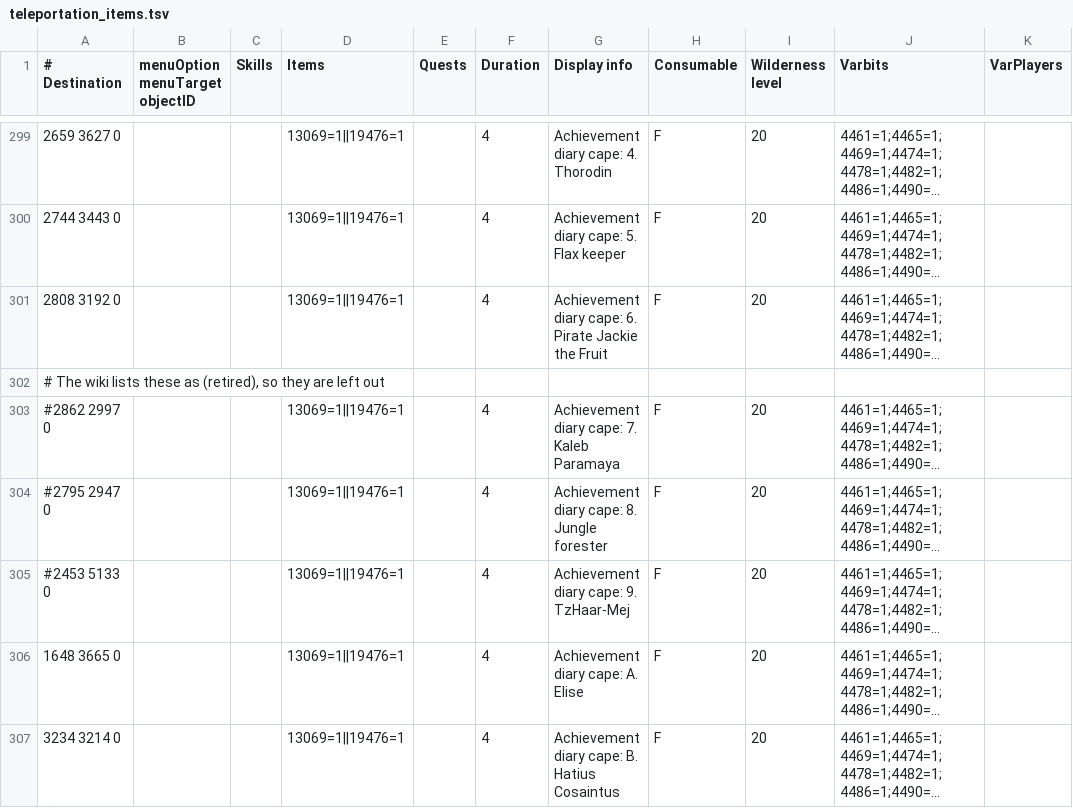
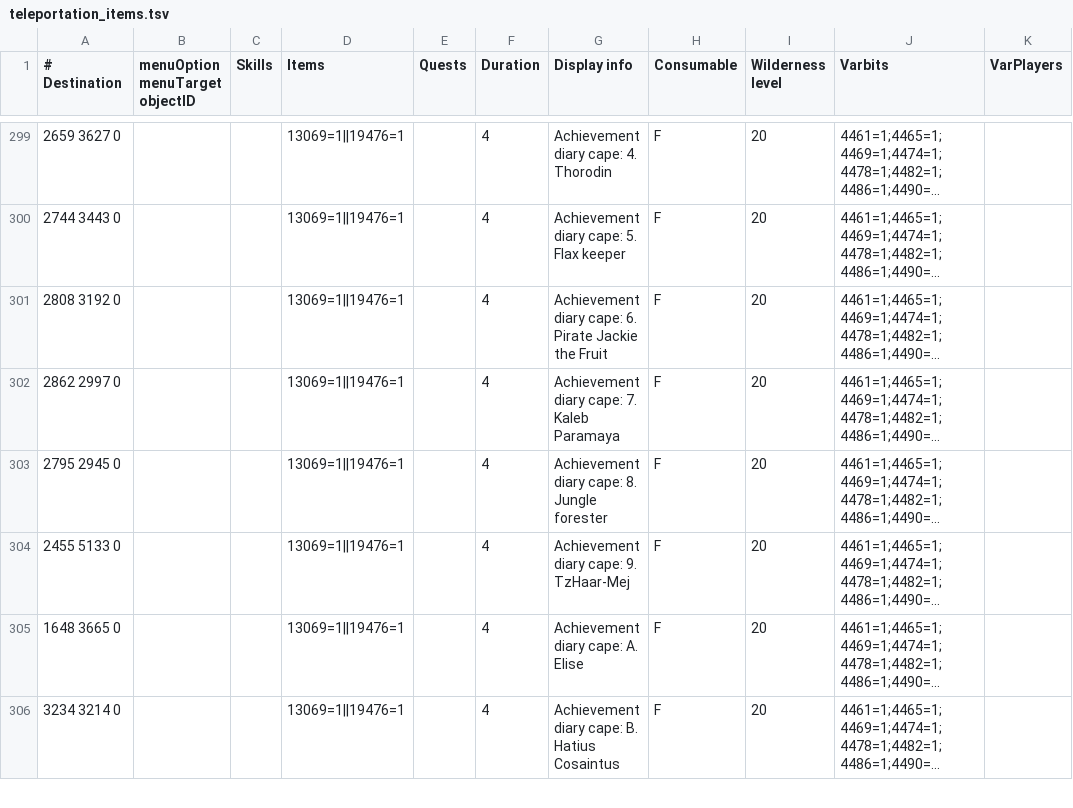
Before and after one commit to wvanderp/shortest-path, a TSV file: src/main/resources/transports/teleportation_items.tsv, drawn as a sheet; only a part is shown, gaps mark what is left out; long unchanged cells end in …; removed rows and columns are numbered as before the commit, all else as after; the diff names each change by its address in the sheet, - before the commit and + after, or states it on an @@ line.

Commit message:
Kaleb Paramaya, Jungle forester and TzHaar-Mej achievement diary teleports
The wiki lists these NPCs as retired, but that is presumably for dialogue about the diary and not the teleports themselves, which are still working

```diff
--- a/src/main/resources/transports/teleportation_items.tsv
+++ b/src/main/resources/transports/teleportation_items.tsv
-row 302: # The wiki lists these as (retired), so they are left out
-A302 (# Destination): #2862 2997 0
+A302 (# Destination): 2862 2997 0
-A303 (# Destination): #2795 2947 0
+A303 (# Destination): 2795 2945 0
-A304 (# Destination): #2453 5133 0
+A304 (# Destination): 2455 5133 0
```
